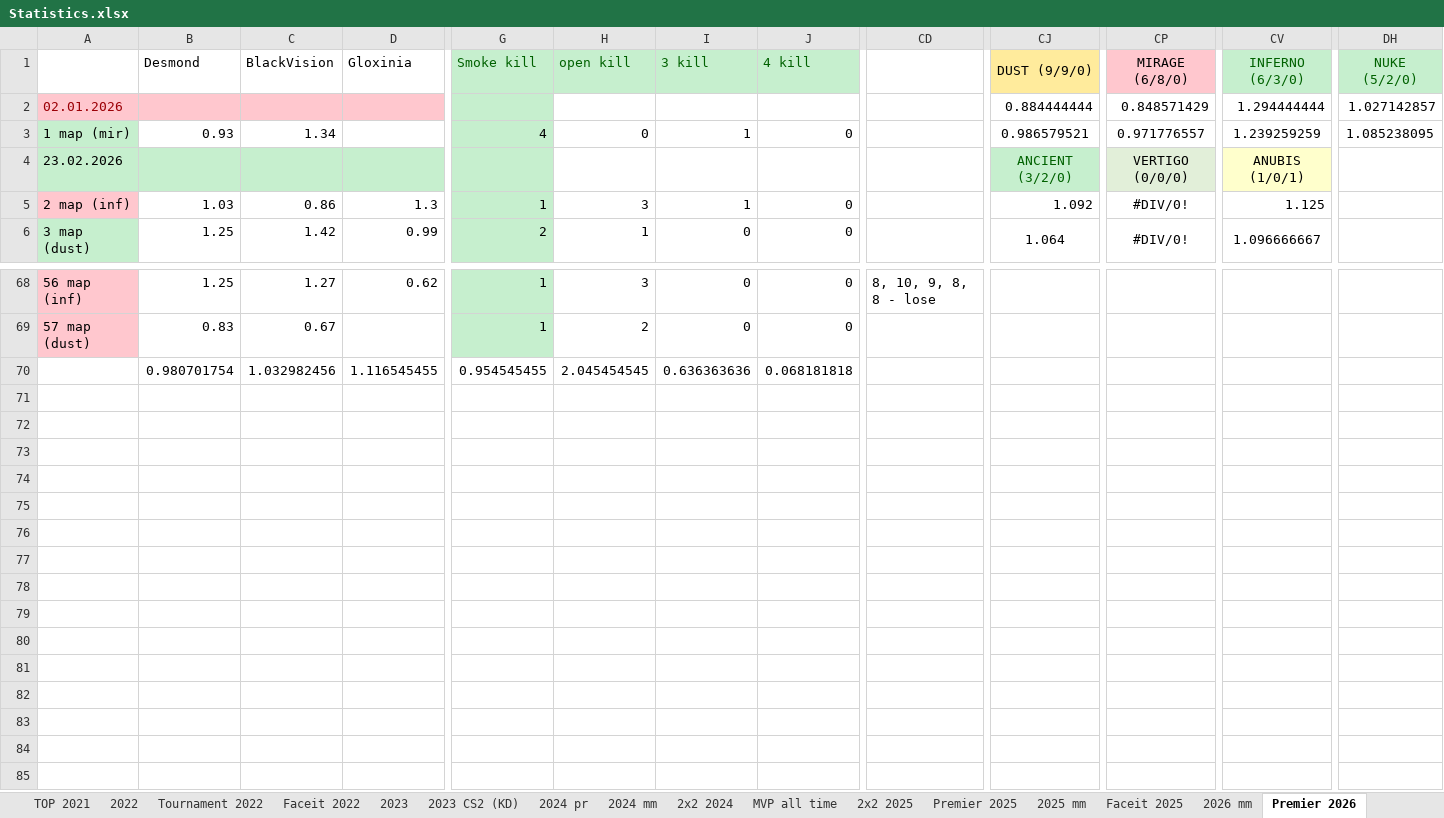
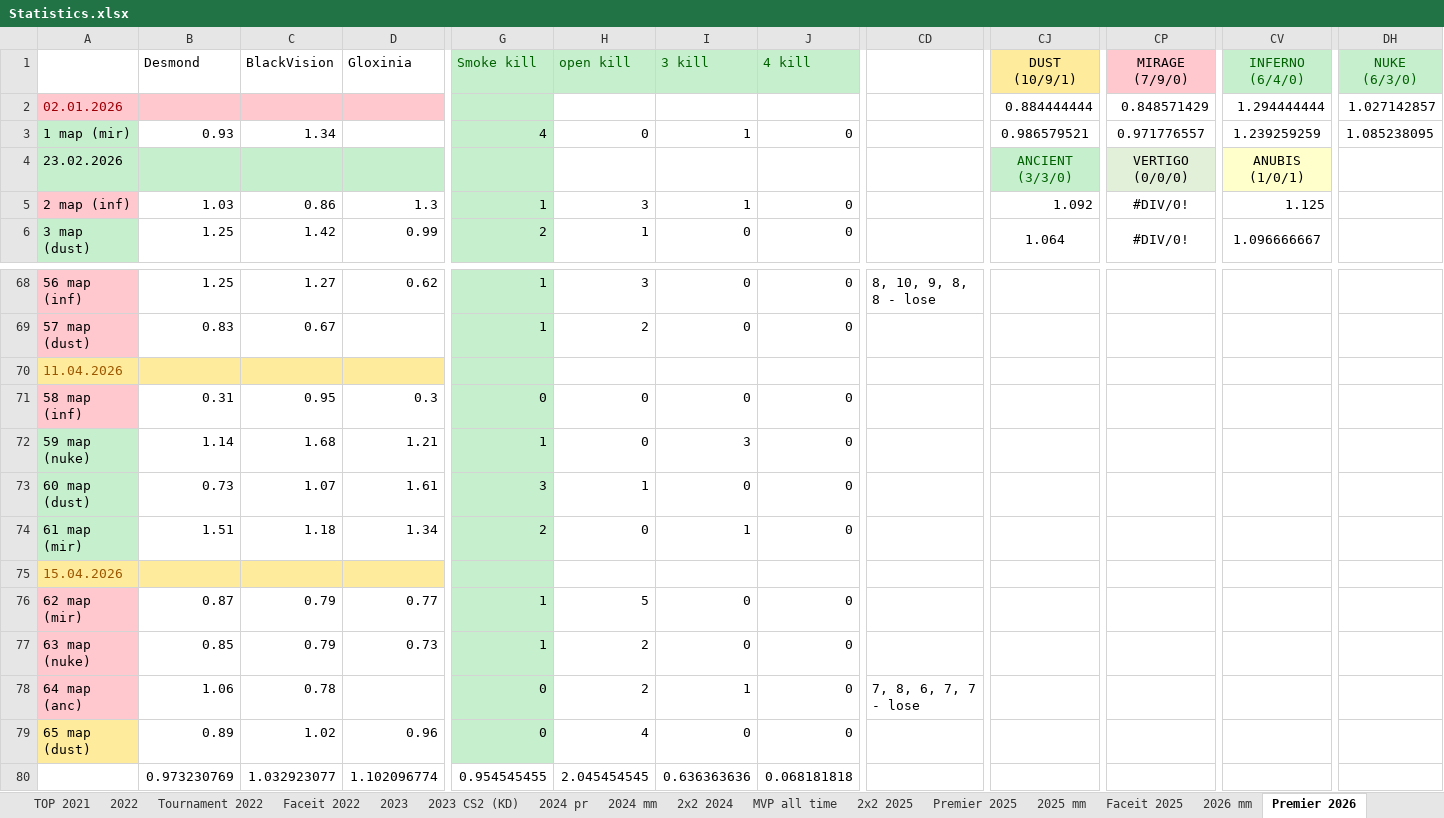
Before and after one commit to Geraque/stats-bot_v2, an Excel workbook: stats-bot_v2-app/src/main/resources/Statistics.xlsx, sheet Premier 2026, drawn as a sheet; only a part is shown, gaps mark what is left out; values as stored, in another font and other column widths than the file's, no borders; addresses are those after the commit; rows hold the shown columns only; the diff names each change by its address in the sheet, - before the commit and + after, or states it on an @@ line.

```diff
--- a/stats-bot_v2-app/src/main/resources/Statistics.xlsx (sheet Premier 2026)
+++ b/stats-bot_v2-app/src/main/resources/Statistics.xlsx (sheet Premier 2026)
-CJ1: DUST (9/9/0)
+CJ1: DUST (10/9/1)
-CP1: MIRAGE (6/8/0)
+CP1: MIRAGE (7/9/0)
-CV1: INFERNO (6/3/0)
+CV1: INFERNO (6/4/0)
-DH1: NUKE (5/2/0)
+DH1: NUKE (6/3/0)
-CJ4: ANCIENT (3/2/0)
+CJ4: ANCIENT (3/3/0)
+row 70: 11.04.2026
+row 71: 58 map (inf) | 0.31 | 0.95 | 0.3 | 0 | 0 | 0 | 0
+row 72: 59 map (nuke) | 1.14 | 1.68 | 1.21 | 1 | 0 | 3 | 0
+row 73: 60 map (dust) | 0.73 | 1.07 | 1.61 | 3 | 1 | 0 | 0
+row 74: 61 map (mir) | 1.51 | 1.18 | 1.34 | 2 | 0 | 1 | 0
+row 75: 15.04.2026
+row 76: 62 map (mir) | 0.87 | 0.79 | 0.77 | 1 | 5 | 0 | 0
+row 77: 63 map (nuke) | 0.85 | 0.79 | 0.73 | 1 | 2 | 0 | 0
+row 78: 64 map (anc) | 1.06 | 0.78 |  | 0 | 2 | 1 | 0 | 7, 8, 6, 7, 7 - lose
+row 79: 65 map (dust) | 0.89 | 1.02 | 0.96 | 0 | 4 | 0 | 0
-B80: 0.980701754
+B80: 0.973230769
-C80: 1.032982456
+C80: 1.032923077
-D80: 1.116545455
+D80: 1.102096774
```
Also changed, not shown: sheet 2х2 2026, formulas that keep their value, 1 other file.
